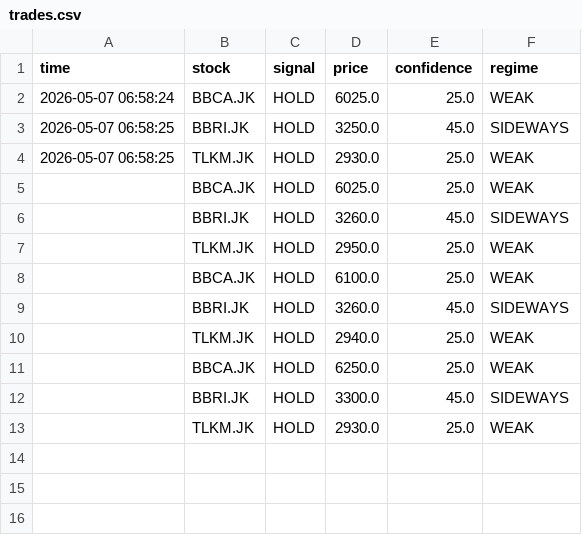
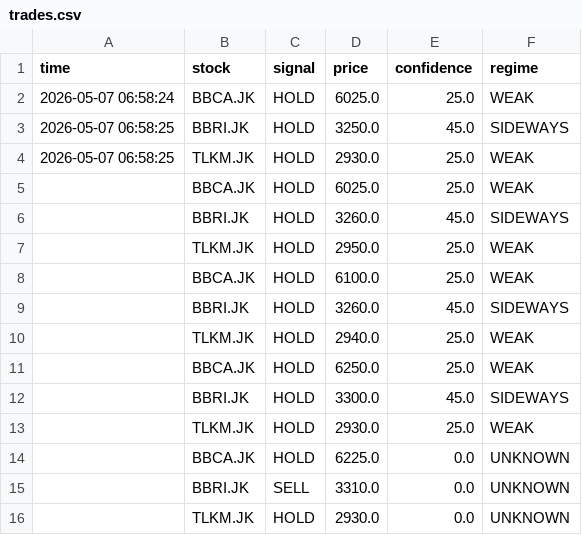
Before and after one commit to OpikN/stock-scanner-ai, a CSV file: data/trades.csv, drawn as a sheet.

```diff
--- a/data/trades.csv
+++ b/data/trades.csv
@@ -13 +13,4 @@ time,stock,signal,price,confidence,regime
 ,TLKM.JK,HOLD,2930.0,25.0,WEAK
+,BBCA.JK,HOLD,6225.0,0.0,UNKNOWN
+,BBRI.JK,SELL,3310.0,0.0,UNKNOWN
+,TLKM.JK,HOLD,2930.0,0.0,UNKNOWN
```
